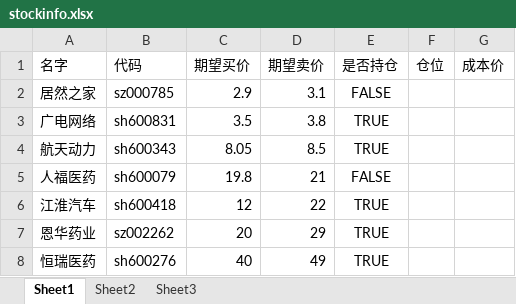
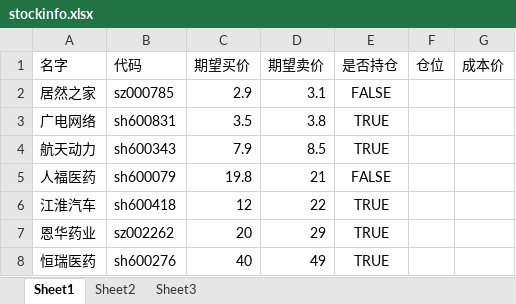
Before and after one commit to ZhuXiaobing/joy, an Excel workbook: src/main/resources/stockinfo.xlsx, sheet Sheet1, drawn as a sheet; values as stored, in another font and other column widths than the file's, no borders; the diff names each change by its address in the sheet, - before the commit and + after, or states it on an @@ line.

```diff
--- a/src/main/resources/stockinfo.xlsx (sheet Sheet1)
+++ b/src/main/resources/stockinfo.xlsx (sheet Sheet1)
-C4 (期望买价): 8.05
+C4 (期望买价): 7.9
```
Also changed, not shown: 5 other files.
